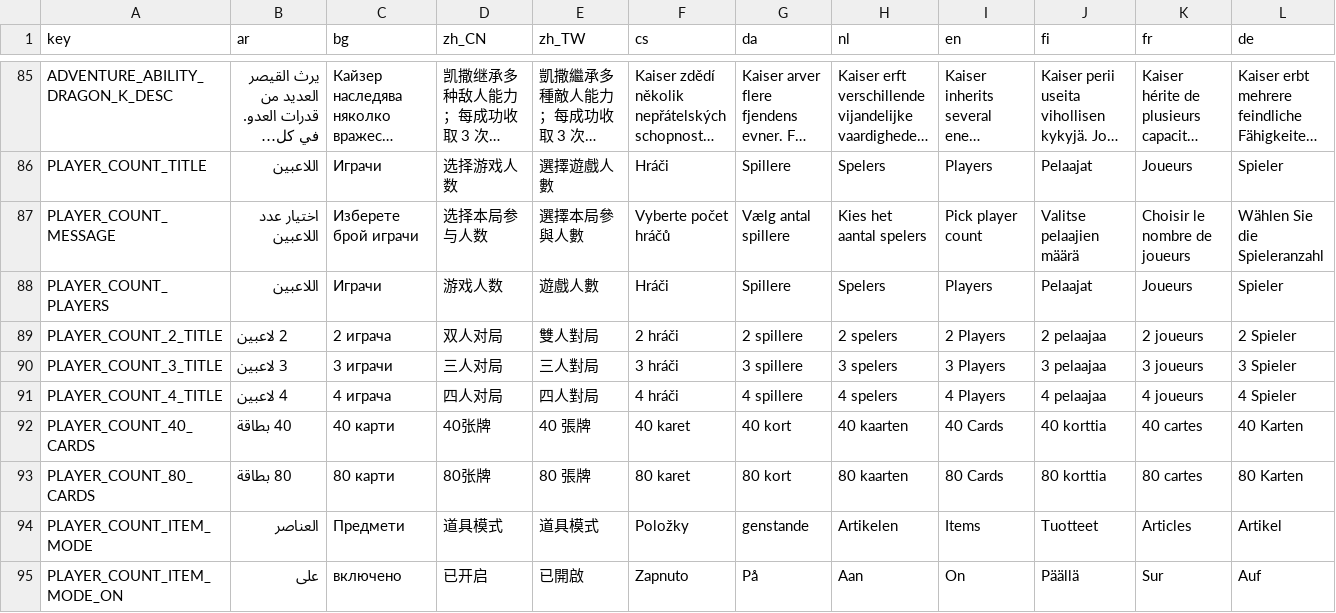
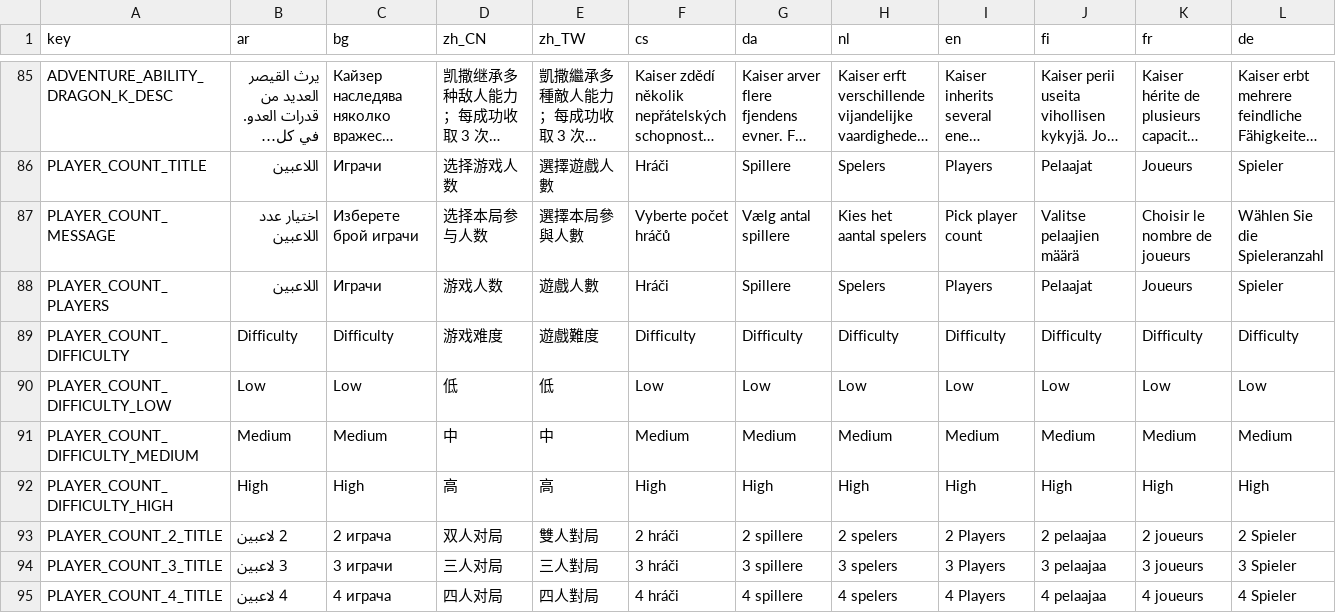
Before and after one commit to itcast-l/pokegame, a CSV file: localization/ui.csv, drawn as a sheet; only a part is shown, gaps mark what is left out; the shorter side is filled out with more unchanged rows; long unchanged cells end in …; rows hold the shown columns only; the diff names each change by its address in the sheet, - before the commit and + after, or states it on an @@ line.

```diff
--- a/localization/ui.csv
+++ b/localization/ui.csv
+row 89: PLAYER_COUNT_DIFFICULTY | Difficulty | Difficulty | 游戏难度 | 遊戲難度 | Difficulty | Difficulty | Difficulty | Difficulty | Difficulty | Difficulty | Difficulty
+row 90: PLAYER_COUNT_DIFFICULTY_LOW | Low | Low | 低 | 低 | Low | Low | Low | Low | Low | Low | Low
+row 91: PLAYER_COUNT_DIFFICULTY_MEDIUM | Medium | Medium | 中 | 中 | Medium | Medium | Medium | Medium | Medium | Medium | Medium
+row 92: PLAYER_COUNT_DIFFICULTY_HIGH | High | High | 高 | 高 | High | High | High | High | High | High | High
```
Also changed, not shown: 59 other files.
